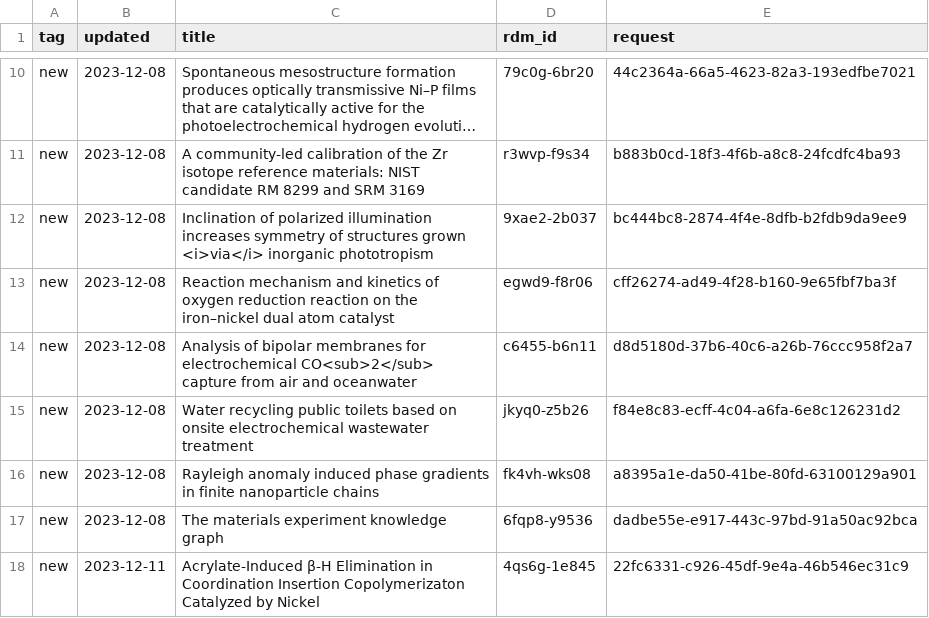
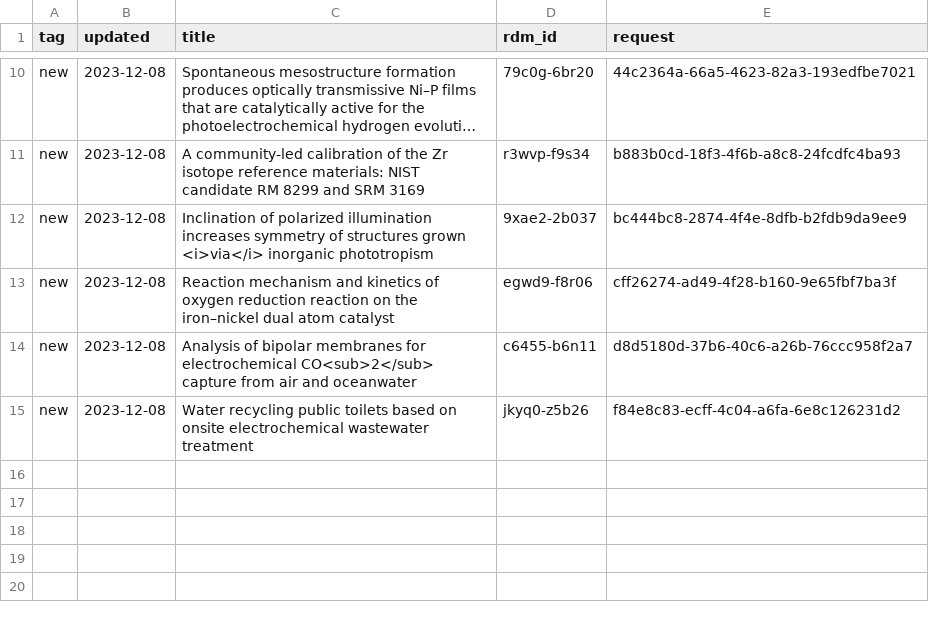
Before and after one commit to caltechlibrary/irdm-queue-portal, a CSV file: queue.csv, drawn as a sheet; only a part is shown, gaps mark what is left out; long unchanged cells end in ….

Commit message:
New data harvest

```diff
--- a/queue.csv
+++ b/queue.csv
@@ -15,4 +15 @@ new,2023-12-08,Analysis of bipolar membranes for electrochemical CO<sub>2</sub>
 new,2023-12-08,Water recycling public toilets based on onsite electrochemical wastewater treatment,jkyq0-z5b26,f84e8c83-ecff-4c04-a6fa-6e8c126231d2
-new,2023-12-08,Rayleigh anomaly induced phase gradients in finite nanoparticle chains,fk4vh-wks08,a8395a1e-da50-41be-80fd-63100129a901
-new,2023-12-08,The materials experiment knowledge graph,6fqp8-y9536,dadbe55e-e917-443c-97bd-91a50ac92bca
-new,2023-12-11,Acrylate-Induced β-H Elimination in Coordination Insertion Copolymerizaton Catalyzed by Nickel,4qs6g-1e845,22fc6331-c926-45df-9e4a-46b546ec31c9
```
